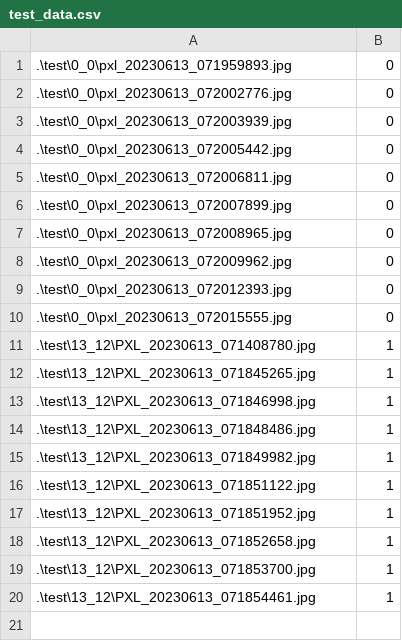
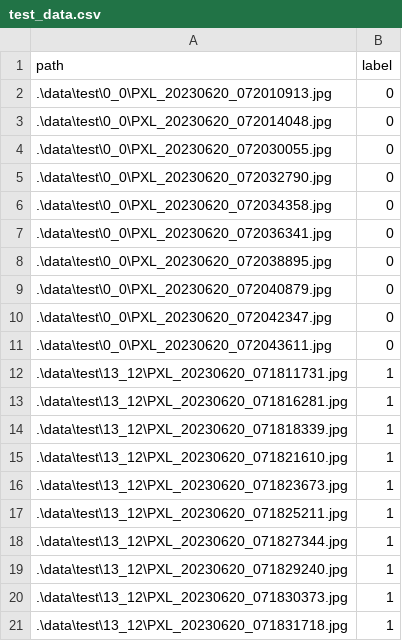
Before and after one commit to sakusaku3939/pytorch-sample, a CSV file: data/test_data.csv, drawn as a sheet.

```diff
--- a/data/test_data.csv
+++ b/data/test_data.csv
@@ -1,20 +1,21 @@
-.\test\0_0\pxl_20230613_071959893.jpg, 0
-.\test\0_0\pxl_20230613_072002776.jpg, 0
-.\test\0_0\pxl_20230613_072003939.jpg, 0
-.\test\0_0\pxl_20230613_072005442.jpg, 0
-.\test\0_0\pxl_20230613_072006811.jpg, 0
-.\test\0_0\pxl_20230613_072007899.jpg, 0
-.\test\0_0\pxl_20230613_072008965.jpg, 0
-.\test\0_0\pxl_20230613_072009962.jpg, 0
-.\test\0_0\pxl_20230613_072012393.jpg, 0
-.\test\0_0\pxl_20230613_072015555.jpg, 0
-.\test\13_12\PXL_20230613_071408780.jpg, 1
-.\test\13_12\PXL_20230613_071845265.jpg, 1
-.\test\13_12\PXL_20230613_071846998.jpg, 1
-.\test\13_12\PXL_20230613_071848486.jpg, 1
-.\test\13_12\PXL_20230613_071849982.jpg, 1
-.\test\13_12\PXL_20230613_071851122.jpg, 1
-.\test\13_12\PXL_20230613_071851952.jpg, 1
-.\test\13_12\PXL_20230613_071852658.jpg, 1
-.\test\13_12\PXL_20230613_071853700.jpg, 1
-.\test\13_12\PXL_20230613_071854461.jpg, 1
+path,label
+.\data\test\0_0\PXL_20230620_072010913.jpg,0
+.\data\test\0_0\PXL_20230620_072014048.jpg,0
+.\data\test\0_0\PXL_20230620_072030055.jpg,0
+.\data\test\0_0\PXL_20230620_072032790.jpg,0
+.\data\test\0_0\PXL_20230620_072034358.jpg,0
+.\data\test\0_0\PXL_20230620_072036341.jpg,0
+.\data\test\0_0\PXL_20230620_072038895.jpg,0
+.\data\test\0_0\PXL_20230620_072040879.jpg,0
+.\data\test\0_0\PXL_20230620_072042347.jpg,0
+.\data\test\0_0\PXL_20230620_072043611.jpg,0
+.\data\test\13_12\PXL_20230620_071811731.jpg,1
+.\data\test\13_12\PXL_20230620_071816281.jpg,1
+.\data\test\13_12\PXL_20230620_071818339.jpg,1
+.\data\test\13_12\PXL_20230620_071821610.jpg,1
+.\data\test\13_12\PXL_20230620_071823673.jpg,1
+.\data\test\13_12\PXL_20230620_071825211.jpg,1
+.\data\test\13_12\PXL_20230620_071827344.jpg,1
+.\data\test\13_12\PXL_20230620_071829240.jpg,1
+.\data\test\13_12\PXL_20230620_071830373.jpg,1
+.\data\test\13_12\PXL_20230620_071831718.jpg,1
```
Also changed, not shown: data/train_data.csv, data/valid_data.csv.
